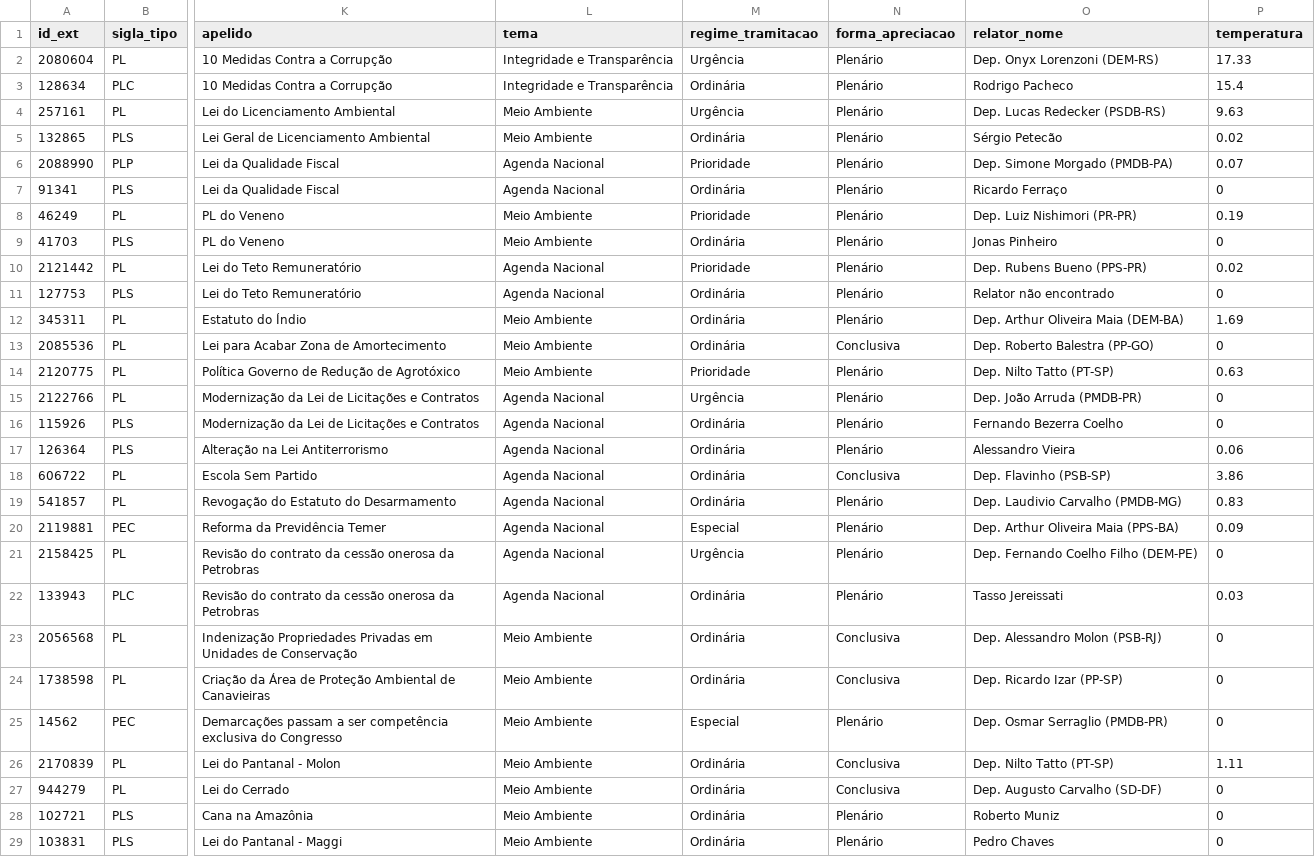
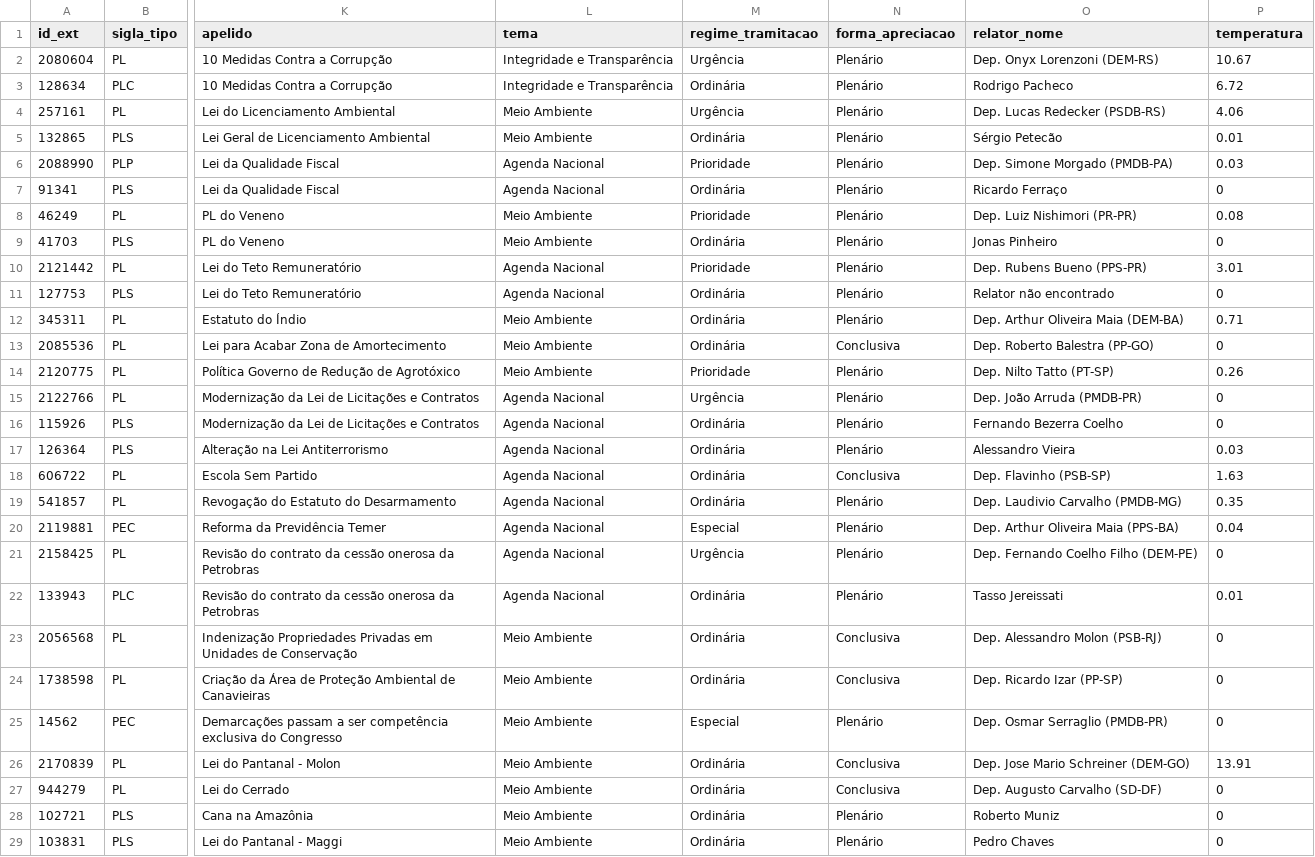
Before and after one commit to parlametria/leggo-backend, a CSV file: data/proposicoes.csv, drawn as a sheet; only a part is shown, gaps mark what is left out; the diff covers the shown part only; the diff names each change by its address in the sheet, - before the commit and + after, or states it on an @@ line.

```diff
--- a/data/proposicoes.csv
+++ b/data/proposicoes.csv
-P2 (temperatura): 17.33
+P2 (temperatura): 10.67
-P3 (temperatura): 15.4
+P3 (temperatura): 6.72
-P4 (temperatura): 9.63
+P4 (temperatura): 4.06
-P5 (temperatura): 0.02
+P5 (temperatura): 0.01
-P6 (temperatura): 0.07
+P6 (temperatura): 0.03
-P8 (temperatura): 0.19
+P8 (temperatura): 0.08
-P10 (temperatura): 0.02
+P10 (temperatura): 3.01
-P12 (temperatura): 1.69
+P12 (temperatura): 0.71
-P14 (temperatura): 0.63
+P14 (temperatura): 0.26
-P17 (temperatura): 0.06
+P17 (temperatura): 0.03
-P18 (temperatura): 3.86
+P18 (temperatura): 1.63
-P19 (temperatura): 0.83
+P19 (temperatura): 0.35
-P20 (temperatura): 0.09
+P20 (temperatura): 0.04
-P22 (temperatura): 0.03
+P22 (temperatura): 0.01
-O26 (relator_nome): Dep. Nilto Tatto (PT-SP)
+O26 (relator_nome): Dep. Jose Mario Schreiner (DEM-GO)
-P26 (temperatura): 1.11
+P26 (temperatura): 13.91
```
Also changed, not shown: 3 added rows and 43 edited cells elsewhere in this file, data/progressos.csv, 3 other files.
